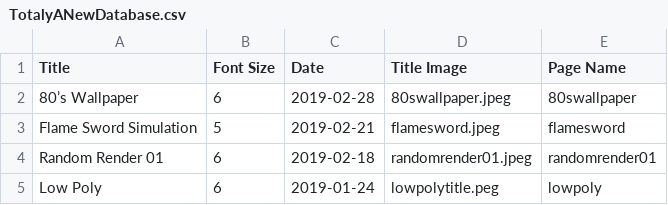
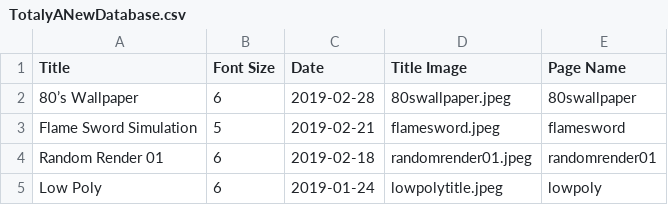
Before and after one commit to GoldTwo/TylerRajotte.github.io, a CSV file: TotalyANewDatabase.csv, drawn as a sheet.

Commit message:
Fixed the missing image

```diff
--- a/TotalyANewDatabase.csv
+++ b/TotalyANewDatabase.csv
@@ -4,2 +4,2 @@ Flame Sword Simulation,5,2019-02-21,flamesword.jpeg,flamesword
 Random Render 01,6,2019-02-18,randomrender01.jpeg,randomrender01
-Low Poly,6,2019-01-24,lowpolytitle.peg,lowpoly
+Low Poly,6,2019-01-24,lowpolytitle.jpeg,lowpoly
```
Also changed, not shown: 1 other file.
